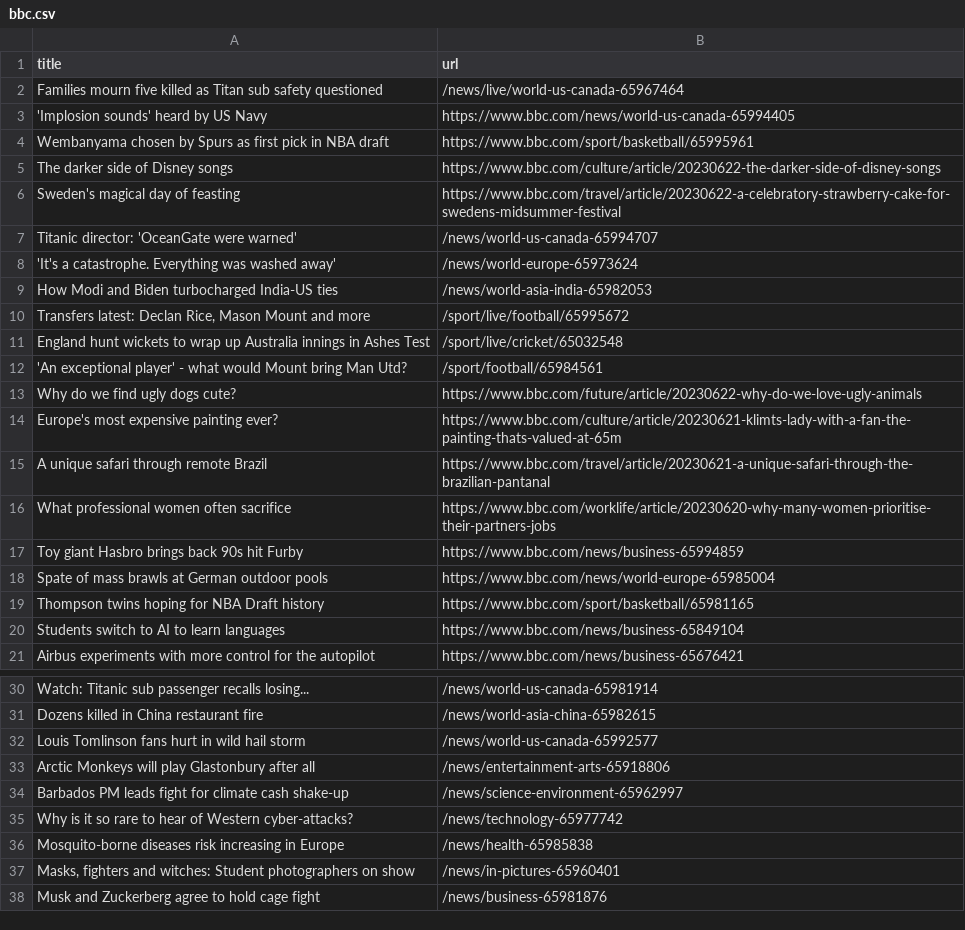
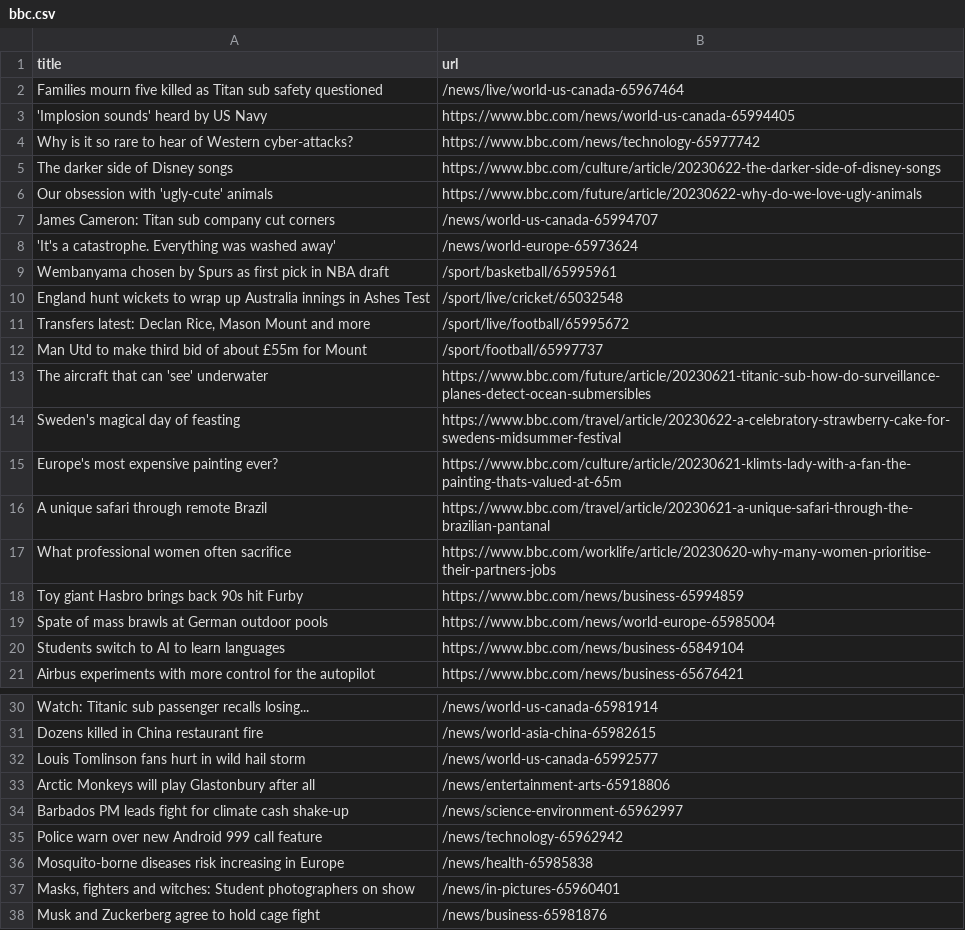
Before and after one commit to vlsachdev/automatic-scraper-bbc, a CSV file: bbc.csv, drawn as a sheet; only a part is shown, gaps mark what is left out.

```diff
--- a/bbc.csv
+++ b/bbc.csv
@@ -3,12 +3,13 @@ Families mourn five killed as Titan sub safety questioned,/news/live/world-us-ca
 'Implosion sounds' heard by US Navy,https://www.bbc.com/news/world-us-canada-65994405
-Wembanyama chosen by Spurs as first pick in NBA draft,https://www.bbc.com/sport/basketball/65995961
+Why is it so rare to hear of Western cyber-attacks?,https://www.bbc.com/news/technology-65977742
 The darker side of Disney songs,https://www.bbc.com/culture/article/20230622-the-darker-side-of-disney-songs
+Our obsession with 'ugly-cute' animals,https://www.bbc.com/future/article/20230622-why-do-we-love-ugly-animals
+James Cameron: Titan sub company cut corners,/news/world-us-canada-65994707
+'It's a catastrophe. Everything was washed away',/news/world-europe-65973624
+Wembanyama chosen by Spurs as first pick in NBA draft,/sport/basketball/65995961
+England hunt wickets to wrap up Australia innings in Ashes Test,/sport/live/cricket/65032548
+"Transfers latest: Declan Rice, Mason Mount and more",/sport/live/football/65995672
+Man Utd to make third bid of about £55m for Mount,/sport/football/65997737
+The aircraft that can 'see' underwater,https://www.bbc.com/future/article/20230621-titanic-sub-how-do-surveillance-planes-detect-ocean-submersibles
 Sweden's magical day of feasting,https://www.bbc.com/travel/article/20230622-a-celebratory-strawberry-cake-for-swedens-midsummer-festival
-Titanic director: 'OceanGate were warned',/news/world-us-canada-65994707
-'It's a catastrophe. Everything was washed away',/news/world-europe-65973624
-How Modi and Biden turbocharged India-US ties,/news/world-asia-india-65982053
-"Transfers latest: Declan Rice, Mason Mount and more",/sport/live/football/65995672
-England hunt wickets to wrap up Australia innings in Ashes Test,/sport/live/cricket/65032548
-'An exceptional player' - what would Mount bring Man Utd?,/sport/football/65984561
-Why do we find ugly dogs cute?,https://www.bbc.com/future/article/20230622-why-do-we-love-ugly-animals
 Europe's most expensive painting ever?,https://www.bbc.com/culture/article/20230621-klimts-lady-with-a-fan-the-painting-thats-valued-at-65m
@@ -18,3 +19,2 @@ Toy giant Hasbro brings back 90s hit Furby,https://www.bbc.com/news/business-659
 Spate of mass brawls at German outdoor pools,https://www.bbc.com/news/world-europe-65985004
-Thompson twins hoping for NBA Draft history,https://www.bbc.com/sport/basketball/65981165
 Students switch to AI to learn languages,https://www.bbc.com/news/business-65849104
@@ -34,3 +34,3 @@ Arctic Monkeys will play Glastonbury after all,/news/entertainment-arts-65918806
 Barbados PM leads fight for climate cash shake-up,/news/science-environment-65962997
-Why is it so rare to hear of Western cyber-attacks?,/news/technology-65977742
+Police warn over new Android 999 call feature,/news/technology-65962942
 Mosquito-borne diseases risk increasing in Europe,/news/health-65985838
```
